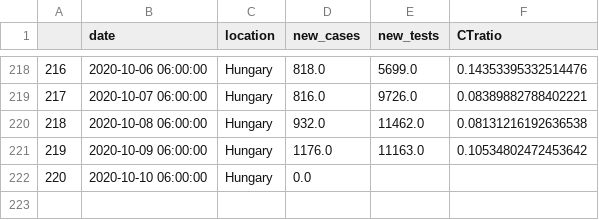
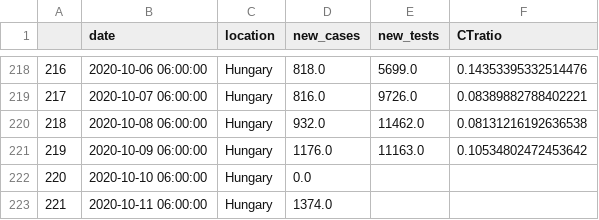
Before and after one commit to sandorbihary/AgnesRiport, a CSV file: outspark.csv, drawn as a sheet; only a part is shown, gaps mark what is left out.

```diff
--- a/outspark.csv
+++ b/outspark.csv
@@ -222 +222,2 @@
 220,2020-10-10 06:00:00,Hungary,0.0,,
+221,2020-10-11 06:00:00,Hungary,1374.0,,
```
Also changed, not shown: 4 other files.
